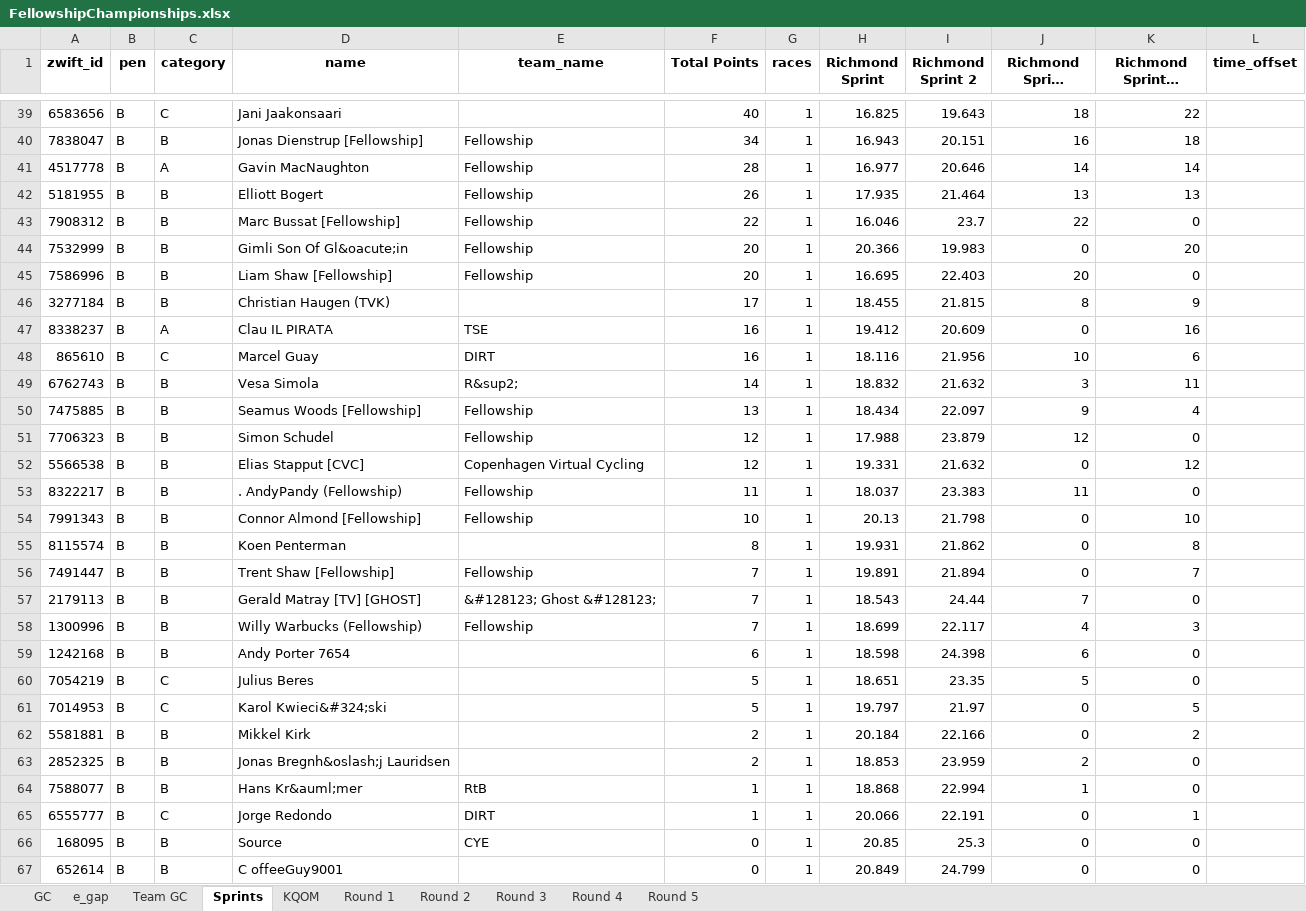
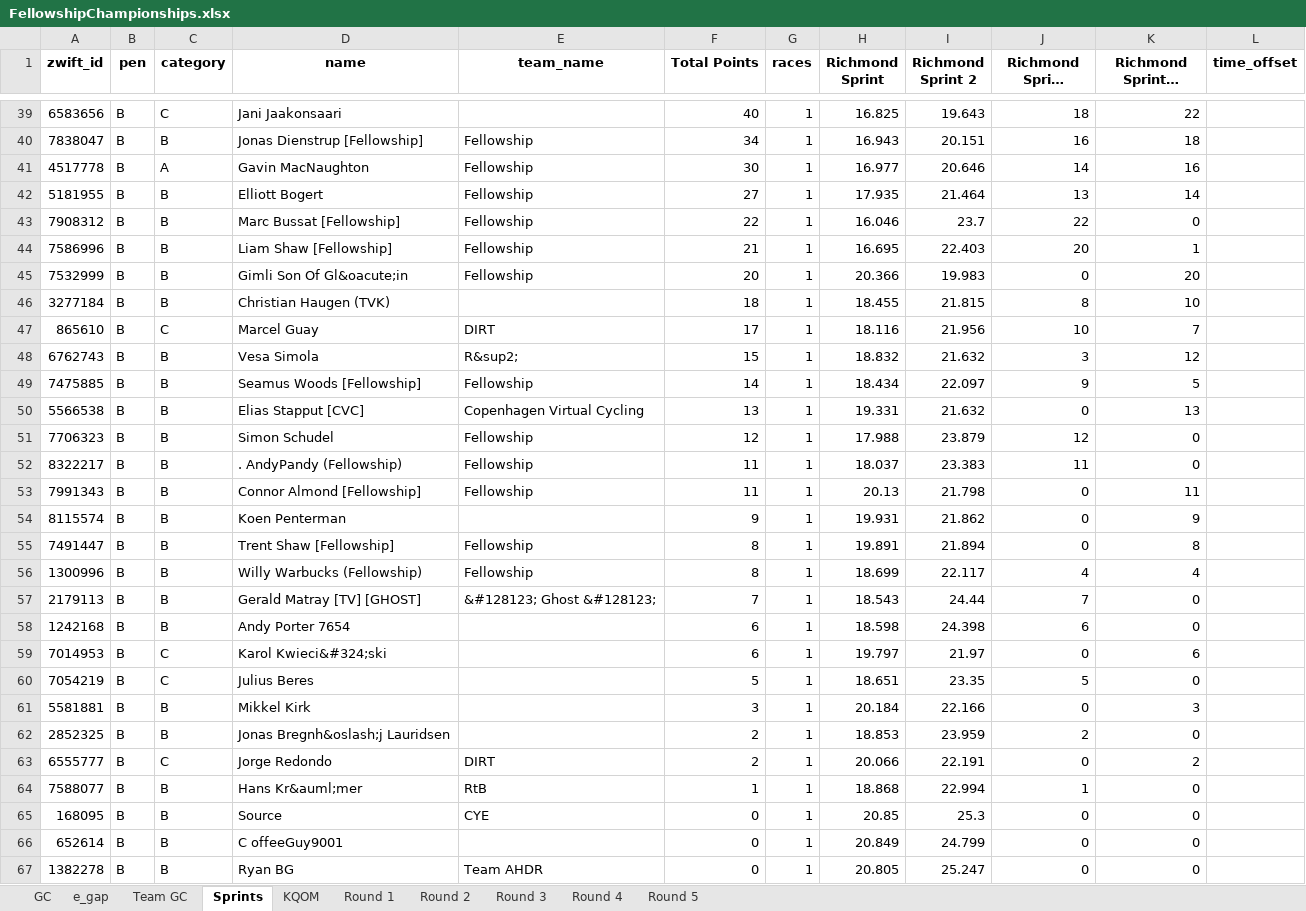
Before and after one commit to gleesonm1/FellowshipRaceSeries, an Excel workbook: FellowshipChampionships/FellowshipChampionships.xlsx, sheet Sprints, drawn as a sheet; only a part is shown, gaps mark what is left out; the shorter side is filled out with more unchanged rows; long unchanged cells end in …; values as stored, in another font and other column widths than the file's, no borders; removed rows and columns are numbered as before the commit, all else as after; the diff names each change by its address in the sheet, - before the commit and + after, or states it on an @@ line.

```diff
--- a/FellowshipChampionships/FellowshipChampionships.xlsx (sheet Sprints)
+++ b/FellowshipChampionships/FellowshipChampionships.xlsx (sheet Sprints)
-F41 (Total Points): 28
+F41 (Total Points): 30
-K41 (Richmond Sprint 2 points): 14
+K41 (Richmond Sprint 2 points): 16
-F42 (Total Points): 26
+F42 (Total Points): 27
-K42 (Richmond Sprint 2 points): 13
+K42 (Richmond Sprint 2 points): 14
+row 44: 7586996 | B | B | Liam Shaw [Fellowship] | Fellowship | 21 | 1 | 16.695 | 22.403 | 20 | 1
-row 45: 7586996 | B | B | Liam Shaw [Fellowship] | Fellowship | 20 | 1 | 16.695 | 22.403 | 20 | 0
-F46 (Total Points): 17
+F46 (Total Points): 18
-K46 (Richmond Sprint 2 points): 9
+K46 (Richmond Sprint 2 points): 10
-row 47: 8338237 | B | A | Clau IL PIRATA | TSE | 16 | 1 | 19.412 | 20.609 | 0 | 16
-F47 (Total Points): 16
+F47 (Total Points): 17
-K47 (Richmond Sprint 2 points): 6
+K47 (Richmond Sprint 2 points): 7
-F48 (Total Points): 14
+F48 (Total Points): 15
-K48 (Richmond Sprint 2 points): 11
+K48 (Richmond Sprint 2 points): 12
-F49 (Total Points): 13
+F49 (Total Points): 14
-K49 (Richmond Sprint 2 points): 4
+K49 (Richmond Sprint 2 points): 5
+row 50: 5566538 | B | B | Elias Stapput [CVC] | Copenhagen Virtual Cycling | 13 | 1 | 19.331 | 21.632 | 0 | 13
-row 52: 5566538 | B | B | Elias Stapput [CVC] | Copenhagen Virtual Cycling | 12 | 1 | 19.331 | 21.632 | 0 | 12
-F53 (Total Points): 10
+F53 (Total Points): 11
-K53 (Richmond Sprint 2 points): 10
+K53 (Richmond Sprint 2 points): 11
-F54 (Total Points): 8
+F54 (Total Points): 9
-K54 (Richmond Sprint 2 points): 8
+K54 (Richmond Sprint 2 points): 9
-F55 (Total Points): 7
+F55 (Total Points): 8
-K55 (Richmond Sprint 2 points): 7
+K55 (Richmond Sprint 2 points): 8
+row 56: 1300996 | B | B | Willy Warbucks (Fellowship) | Fellowship | 8 | 1 | 18.699 | 22.117 | 4 | 4
-row 58: 1300996 | B | B | Willy Warbucks (Fellowship) | Fellowship | 7 | 1 | 18.699 | 22.117 | 4 | 3
+row 59: 7014953 | B | C | Karol Kwieci&#324;ski |  | 6 | 1 | 19.797 | 21.97 | 0 | 6
-row 61: 7014953 | B | C | Karol Kwieci&#324;ski |  | 5 | 1 | 19.797 | 21.97 | 0 | 5
-F61 (Total Points): 2
+F61 (Total Points): 3
-K61 (Richmond Sprint 2 points): 2
+K61 (Richmond Sprint 2 points): 3
+row 63: 6555777 | B | C | Jorge Redondo | DIRT | 2 | 1 | 20.066 | 22.191 | 0 | 2
-row 65: 6555777 | B | C | Jorge Redondo | DIRT | 1 | 1 | 20.066 | 22.191 | 0 | 1
```
Also changed, not shown: sheet e_gap, sheet KQOM, sheet GC, sheet Round 1, sheet Team GC.
